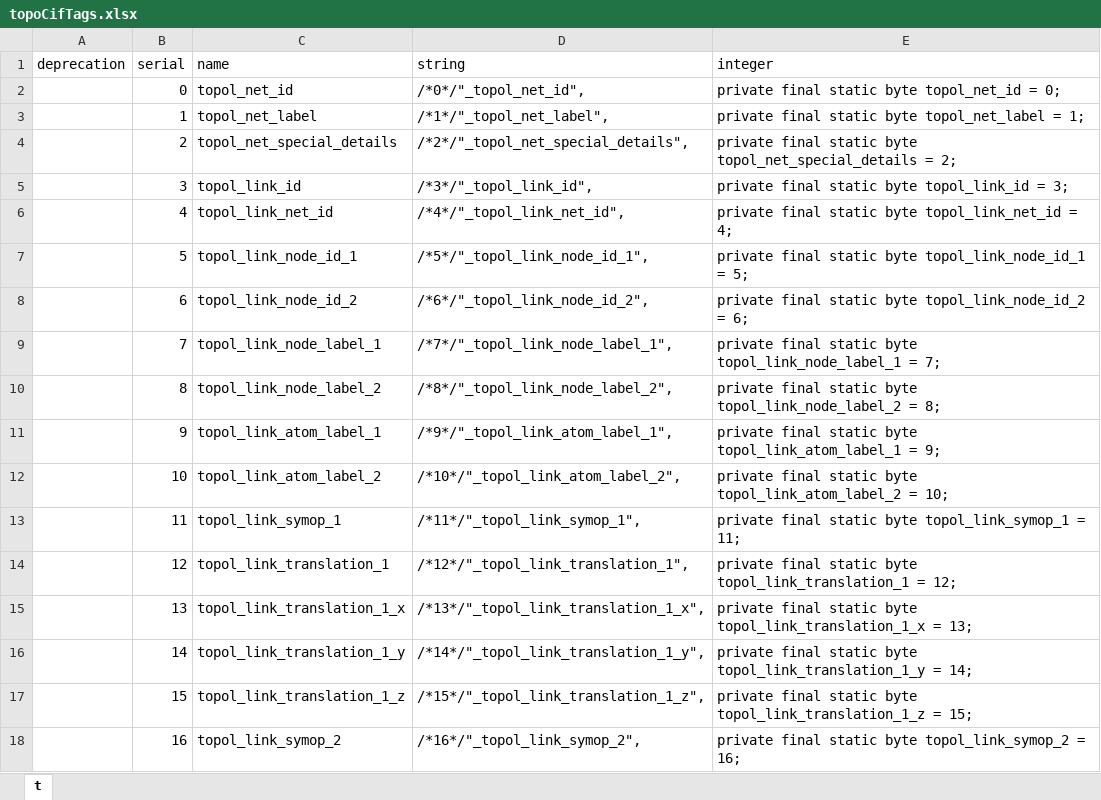
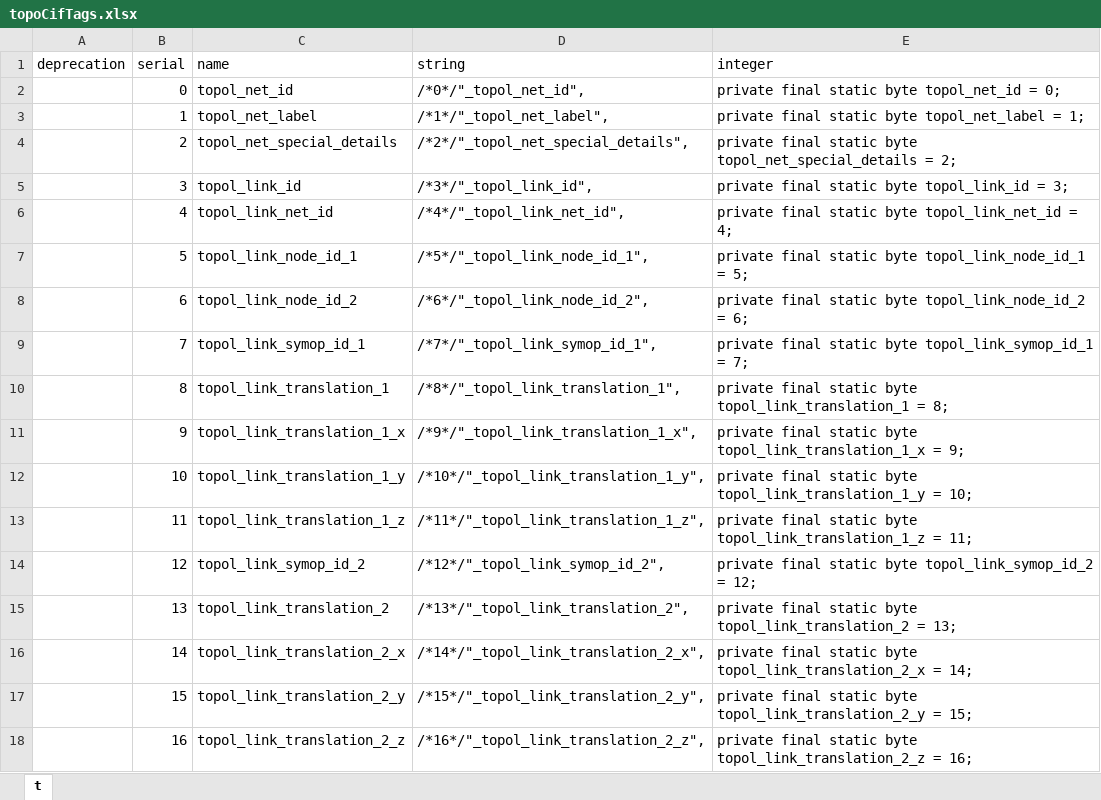
Before and after one commit to COMCIFS/TopoCif, an Excel workbook: java/topoCifTags.xlsx, sheet t, drawn as a sheet; only a part is shown; values as stored, in another font and other column widths than the file's, no borders; the diff covers the shown part only; the diff names each change by its address in the sheet, - before the commit and + after, or states it on an @@ line.

Commit message:
2021.10.05 BH update for examples, Java

```diff
--- a/java/topoCifTags.xlsx (sheet t)
+++ b/java/topoCifTags.xlsx (sheet t)
-C9 (name): topol_link_node_label_1
+C9 (name): topol_link_symop_id_1
-D9 (string): /*7*/"_topol_link_node_label_1",
+D9 (string): /*7*/"_topol_link_symop_id_1",
-E9 (integer): …static byte topol_link_node_label_1 = 7;
+E9 (integer): …static byte topol_link_symop_id_1 = 7;
-C10 (name): topol_link_node_label_2
+C10 (name): topol_link_translation_1
-D10 (string): /*8*/"_topol_link_node_label_2",
+D10 (string): /*8*/"_topol_link_translation_1",
-E10 (integer): …static byte topol_link_node_label_2 = 8;
+E10 (integer): …static byte topol_link_translation_1 = 8;
-C11 (name): topol_link_atom_label_1
+C11 (name): topol_link_translation_1_x
-D11 (string): /*9*/"_topol_link_atom_label_1",
+D11 (string): /*9*/"_topol_link_translation_1_x",
-E11 (integer): …static byte topol_link_atom_label_1 = 9;
+E11 (integer): …static byte topol_link_translation_1_x = 9;
-C12 (name): topol_link_atom_label_2
+C12 (name): topol_link_translation_1_y
-D12 (string): /*10*/"_topol_link_atom_label_2",
+D12 (string): /*10*/"_topol_link_translation_1_y",
-E12 (integer): …static byte topol_link_atom_label_2 = 10;
+E12 (integer): …static byte topol_link_translation_1_y = 10;
-C13 (name): topol_link_symop_1
+C13 (name): topol_link_translation_1_z
-D13 (string): /*11*/"_topol_link_symop_1",
+D13 (string): /*11*/"_topol_link_translation_1_z",
-E13 (integer): …static byte topol_link_symop_1 = 11;
+E13 (integer): …static byte topol_link_translation_1_z = 11;
-C14 (name): topol_link_translation_1
+C14 (name): topol_link_symop_id_2
-D14 (string): /*12*/"_topol_link_translation_1",
+D14 (string): /*12*/"_topol_link_symop_id_2",
-E14 (integer): …static byte topol_link_translation_1 = 12;
+E14 (integer): …static byte topol_link_symop_id_2 = 12;
-C15 (name): topol_link_translation_1_x
+C15 (name): topol_link_translation_2
-D15 (string): /*13*/"_topol_link_translation_1_x",
+D15 (string): /*13*/"_topol_link_translation_2",
-E15 (integer): …static byte topol_link_translation_1_x = 13;
+E15 (integer): …static byte topol_link_translation_2 = 13;
-C16 (name): topol_link_translation_1_y
+C16 (name): topol_link_translation_2_x
-D16 (string): /*14*/"_topol_link_translation_1_y",
+D16 (string): /*14*/"_topol_link_translation_2_x",
-E16 (integer): …static byte topol_link_translation_1_y = 14;
+E16 (integer): …static byte topol_link_translation_2_x = 14;
-C17 (name): topol_link_translation_1_z
+C17 (name): topol_link_translation_2_y
-D17 (string): /*15*/"_topol_link_translation_1_z",
+D17 (string): /*15*/"_topol_link_translation_2_y",
-E17 (integer): …static byte topol_link_translation_1_z = 15;
+E17 (integer): …static byte topol_link_translation_2_y = 15;
-C18 (name): topol_link_symop_2
+C18 (name): topol_link_translation_2_z
-D18 (string): /*16*/"_topol_link_symop_2",
+D18 (string): /*16*/"_topol_link_translation_2_z",
-E18 (integer): …static byte topol_link_symop_2 = 16;
+E18 (integer): …static byte topol_link_translation_2_z = 16;
```
Also changed, not shown: 5 removed rows and 130 edited cells elsewhere in this sheet, 22 other files.
